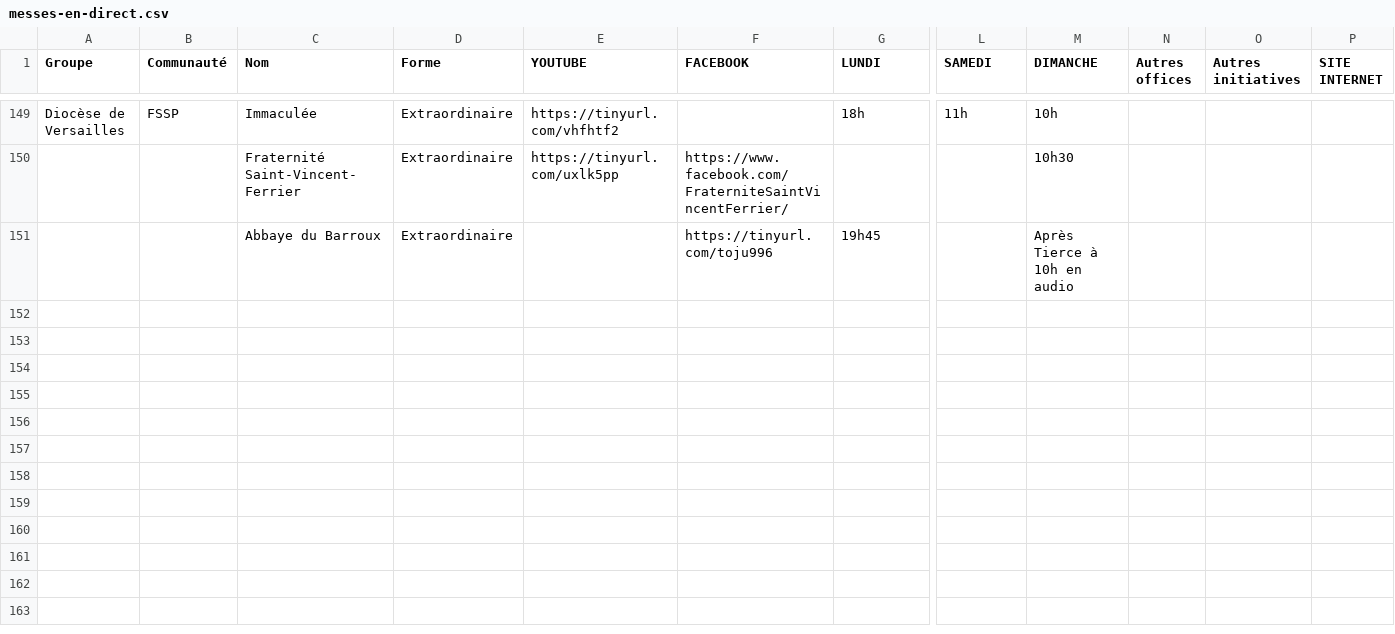
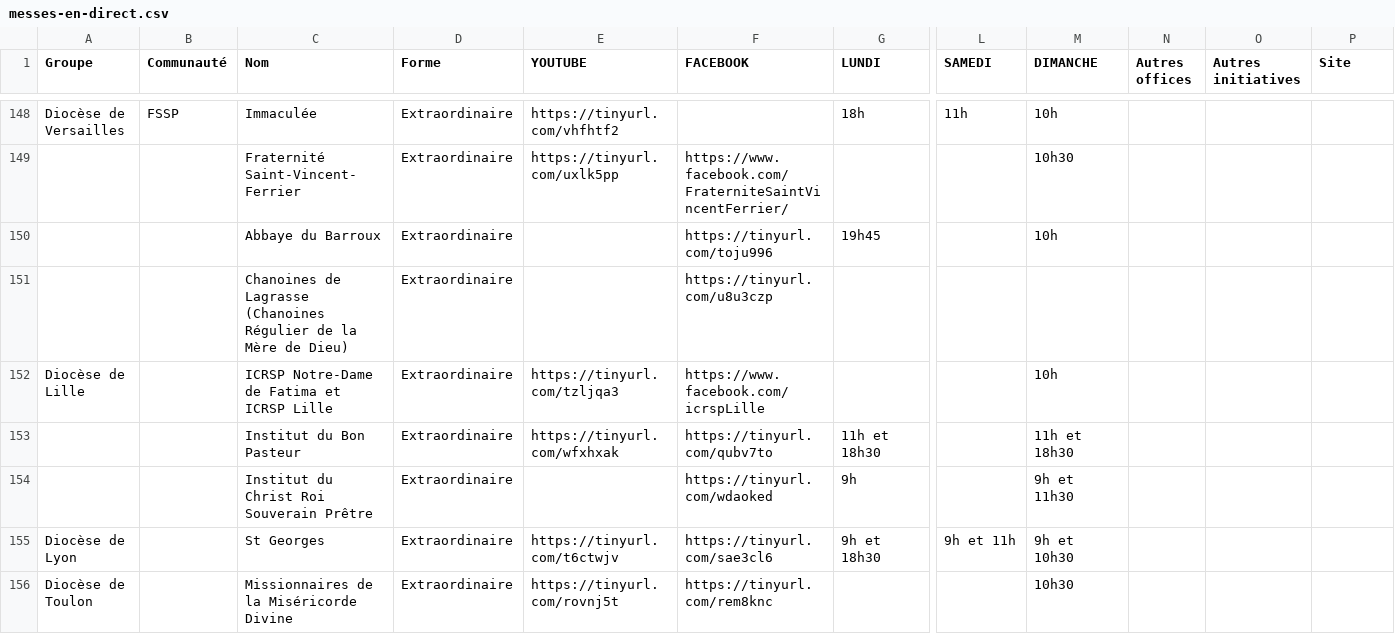
Before and after one commit to chretiens-en-confinement/website, a CSV file: src/data/messes-en-direct.csv, drawn as a sheet; only a part is shown, gaps mark what is left out; addresses are those after the commit; rows hold the shown columns only; the diff covers the shown part only; the diff names each change by its address in the sheet, - before the commit and + after, or states it on an @@ line.

Commit message:
Améliore liste messes

```diff
--- a/src/data/messes-en-direct.csv
+++ b/src/data/messes-en-direct.csv
-P1: SITE INTERNET
+P1: Site
-M150 (DIMANCHE): Après Tierce à 10h en audio
+M150 (DIMANCHE): 10h
+row 151:  |  | Chanoines de Lagrasse (Chanoines Régulier de la Mère de Dieu) | Extraordinaire |  | https://tinyurl.com/u8u3czp
+row 152: Diocèse de Lille |  | ICRSP Notre-Dame de Fatima et ICRSP Lille | Extraordinaire | https://tinyurl.com/tzljqa3 | https://www.facebook.com/icrspLille |  |  | 10h
+row 153:  |  | Institut du Bon Pasteur | Extraordinaire | https://tinyurl.com/wfxhxak | https://tinyurl.com/qubv7to | 11h et 18h30 |  | 11h et 18h30
+row 154:  |  | Institut du Christ Roi Souverain Prêtre | Extraordinaire |  | https://tinyurl.com/wdaoked | 9h |  | 9h et 11h30
+row 155: Diocèse de Lyon |  | St Georges | Extraordinaire | https://tinyurl.com/t6ctwjv | https://tinyurl.com/sae3cl6 | 9h et 18h30 | 9h et 11h | 9h et 10h30
+row 156: Diocèse de Toulon |  | Missionnaires de la Miséricorde Divine | Extraordinaire | https://tinyurl.com/rovnj5t | https://tinyurl.com/rem8knc |  |  | 10h30
```
Also changed, not shown: 7 added rows, 1 removed row and 14 edited cells elsewhere in this file, 4 other files.
